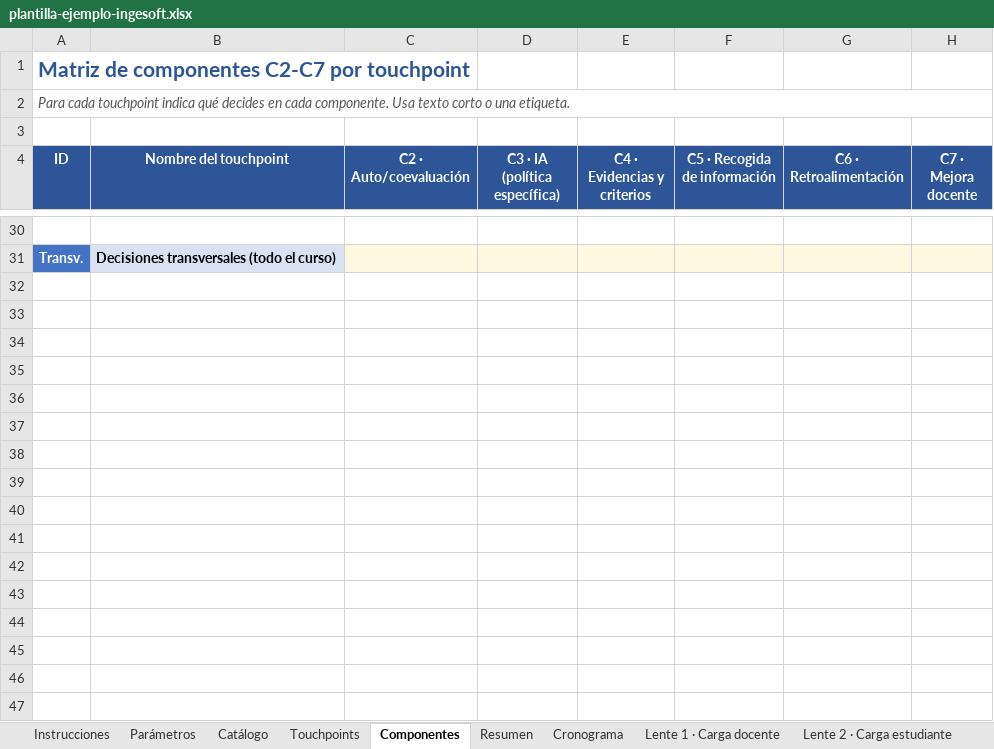
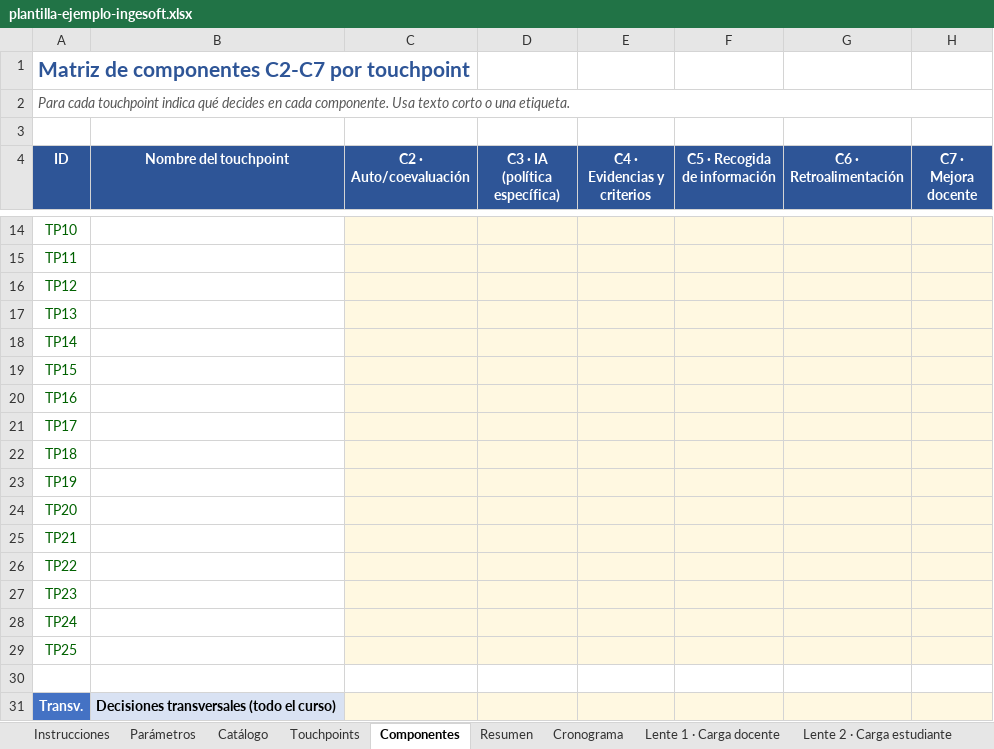
Before and after one commit to freirejuan/redisena-evaluacion, an Excel workbook: downloads/sprint-1/plantilla-ejemplo-ingesoft.xlsx, sheet Componentes, drawn as a sheet; only a part is shown, gaps mark what is left out; values as stored, in another font and other column widths than the file's, no borders; the diff covers the shown part only; the diff names each change by its address in the sheet, - before the commit and + after, or states it on an @@ line.

```diff
--- a/downloads/sprint-1/plantilla-ejemplo-ingesoft.xlsx (sheet Componentes)
+++ b/downloads/sprint-1/plantilla-ejemplo-ingesoft.xlsx (sheet Componentes)
+row 14: TP10
+row 15: TP11
+row 16: TP12
+row 17: TP13
+row 18: TP14
+row 19: TP15
+row 20: TP16
+row 21: TP17
+row 22: TP18
+row 23: TP19
+row 24: TP20
+row 25: TP21
+row 26: TP22
+row 27: TP23
+row 28: TP24
+row 29: TP25
```
Also changed, not shown: 9 added rows and 25 removed rows elsewhere in this sheet, sheet Cronograma, sheet Touchpoints, sheet Lente 1 · Carga docente, sheet Lente 2 · Carga estudiante, sheet Lente 3 · Equilibrio F-S, sheet Resumen, 3 more sheets, charts or pictures, downloads/sprint-1/plantilla-plan-operativo.xlsx, 2 other files.
